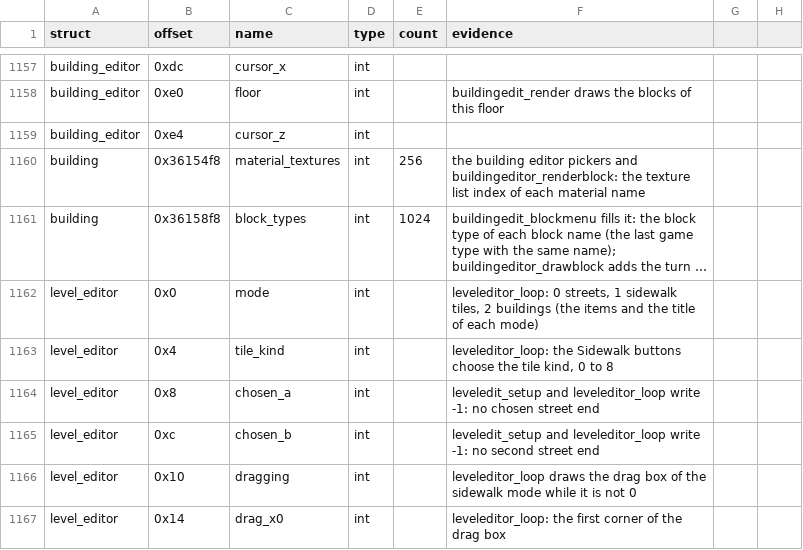
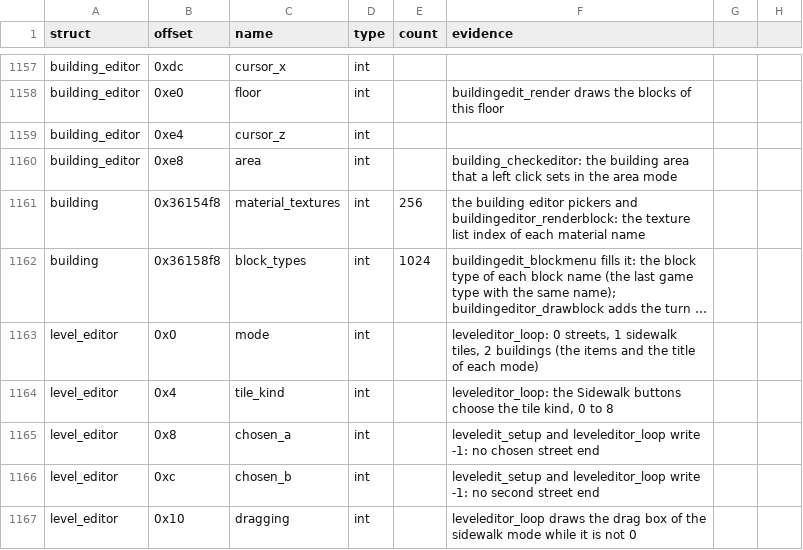
Before and after one commit to TheGreatVulpzin/OpenSubRosa24, a CSV file: analysis/structs/names.csv, drawn as a sheet; only a part is shown, gaps mark what is left out; the shorter side is filled out with more unchanged rows; long unchanged cells end in …; the diff names each change by its address in the sheet, - before the commit and + after, or states it on an @@ line.

Commit message:
Client C10: rewrite building_checkeditor (part 7)
Name the editor area field. No test covers it: the client never opens the editor. The build compiles it.

```diff
--- a/analysis/structs/names.csv
+++ b/analysis/structs/names.csv
+row 1160: building_editor | 0xe8 | area | int |  | building_checkeditor: the building area that a left click sets in the area mode
```
Also changed, not shown: 6 other files.
